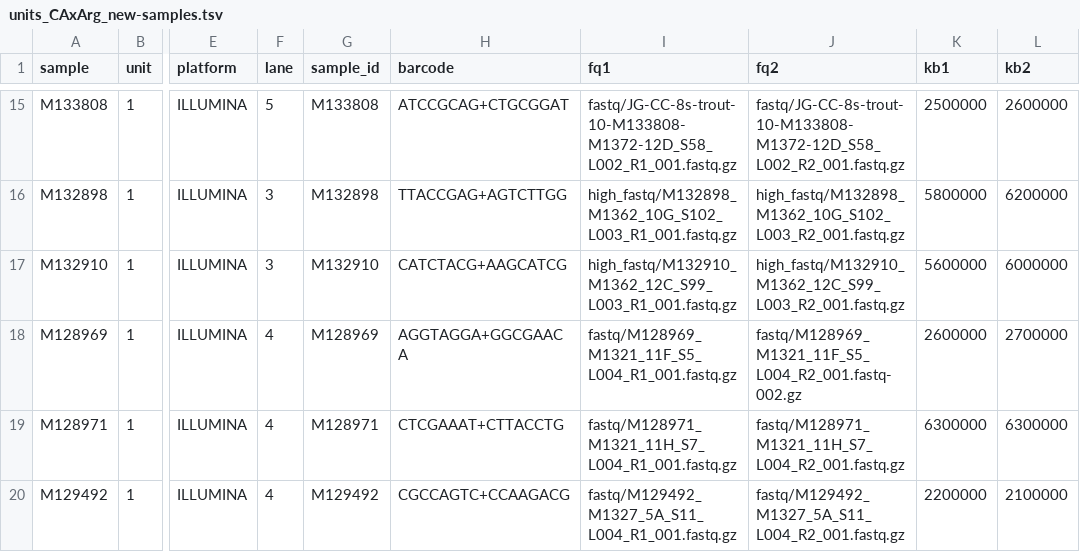
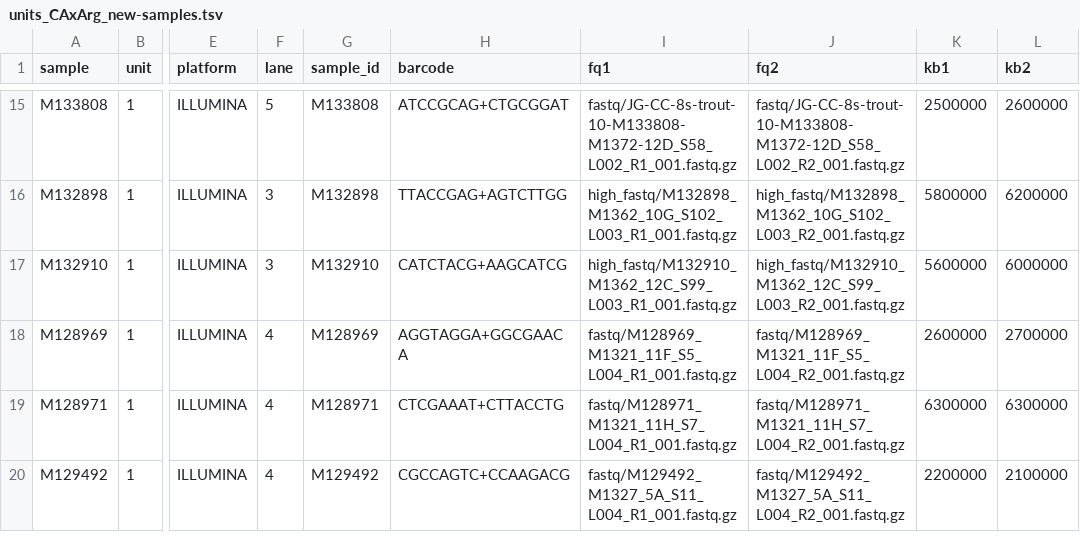
Before and after one commit to carolazari/mega-non-model-wgs-snakeflow, a TSV file: example-configs/arg-nz-ca-trout/config/units_CAxArg_new-samples.tsv, drawn as a sheet; only a part is shown, gaps mark what is left out; the diff names each change by its address in the sheet, - before the commit and + after, or states it on an @@ line.

Commit message:
up

```diff
--- a/example-configs/arg-nz-ca-trout/config/units_CAxArg_new-samples.tsv
+++ b/example-configs/arg-nz-ca-trout/config/units_CAxArg_new-samples.tsv
-J18 (fq2): fastq/M128969_M1321_11F_S5_L004_R2_001.fastq-002.gz
+J18 (fq2): fastq/M128969_M1321_11F_S5_L004_R2_001.fastq.gz
```
